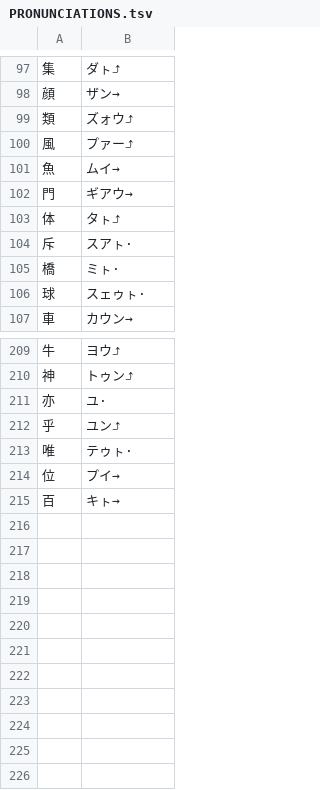
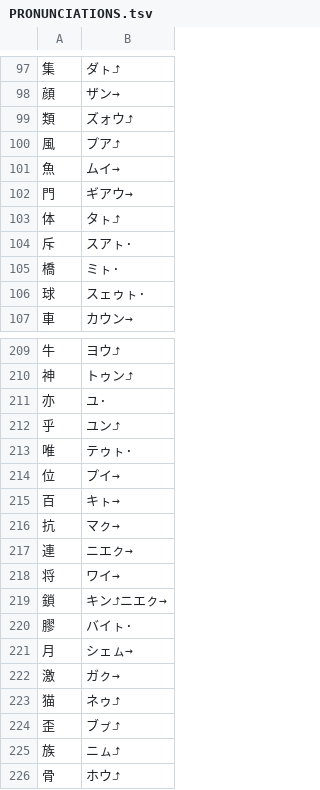
Before and after one commit to yasusho/linzklar_and_pmcp_paper_dictionary, a TSV file: PRONUNCIATIONS.tsv, drawn as a sheet; only a part is shown, gaps mark what is left out.

```diff
--- a/PRONUNCIATIONS.tsv
+++ b/PRONUNCIATIONS.tsv
@@ -99,3 +99,3 @@
 類	ズォウ⤴
-風	プァー⤴
+風	プア⤴
 魚	ムイ→
@@ -215 +215,12 @@
 百	キㇳ→
+抗	マㇰ→
+連	ニエㇰ→
+将	ワイ→
+鎖	キン⤴ニエㇰ→
+膠	バイㇳ·
+月	シェㇺ→
+激	ガㇰ→
+猫	ネゥ⤴
+歪	ブㇷ゚⤴
+族	ニㇺ⤴
+骨	ホウ⤴
```
Also changed, not shown: entries_1_01_処.tsv, 16 other files.
